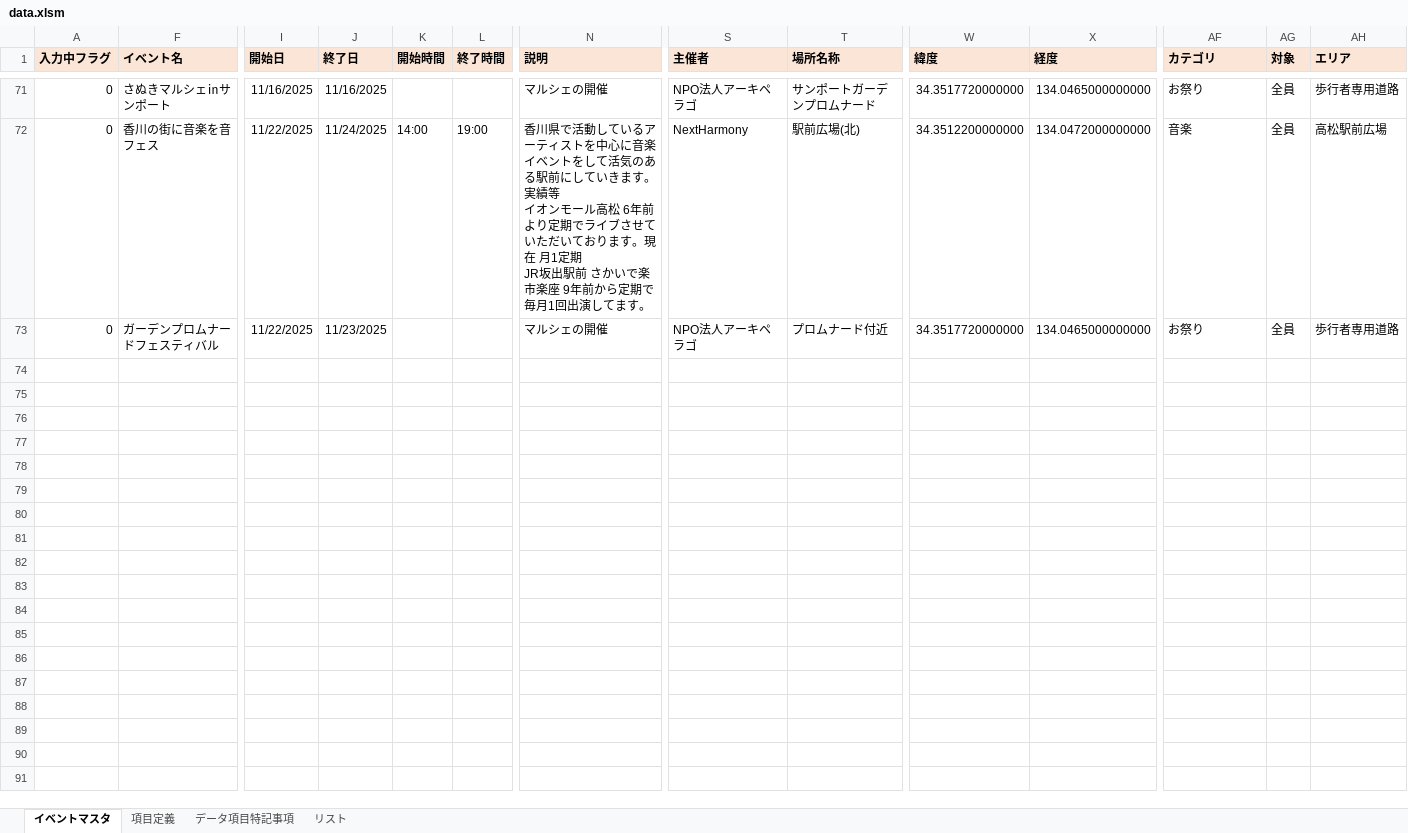
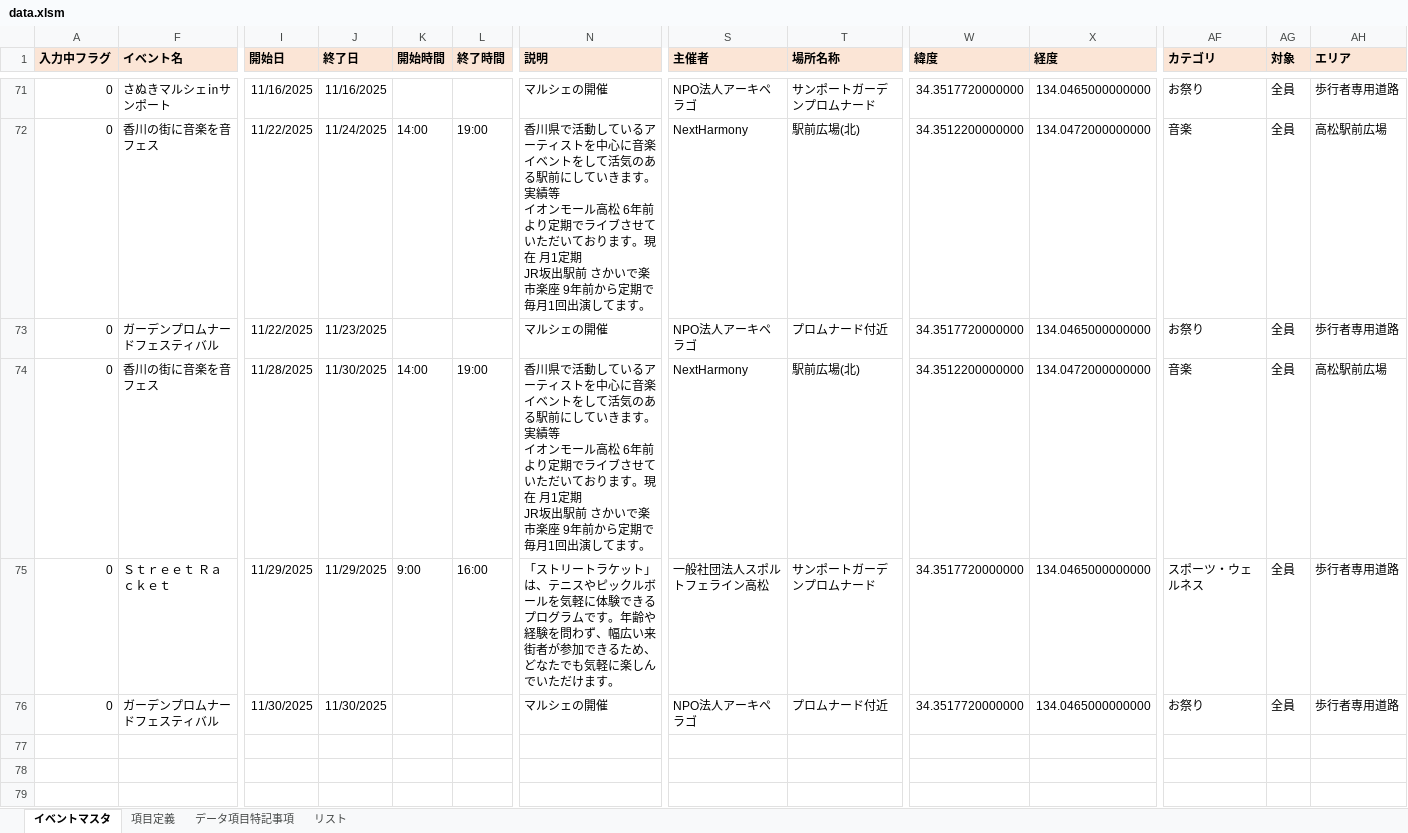
Before and after one commit to takamatsu-city/takamatsu-event-map, an Excel workbook: data.xlsm, sheet イベントマスタ, drawn as a sheet; only a part is shown, gaps mark what is left out; the shorter side is filled out with more unchanged rows; values as stored, in another font and other column widths than the file's, no borders; conditional formats not drawn; rows hold the shown columns only; ↵ is a line break in a cell; the diff names each change by its address in the sheet, - before the commit and + after, or states it on an @@ line.

Commit message:
イベントマスタデータを更新

```diff
--- a/data.xlsm (sheet イベントマスタ)
+++ b/data.xlsm (sheet イベントマスタ)
-row 74: (empty)
+row 74: 0 | 香川の街に音楽を音フェス | 11/28/2025 | 11/30/2025 | 14:00 | 19:00 | 香川県で活動しているアーティストを中心に音楽イベントをして活気のある駅前にしていきます。 ↵ 実績等 ↵ イオンモール高松 6年前より定期でライブさせていただいております。現在 月1定期 ↵ JR坂出駅前 さかいで楽市楽座 9年前から定期で毎月1回出演してます。 | NextHarmony | 駅前広場(北) | 34.3512200000000 | 134.0472000000000 | 音楽 | 全員 | 高松駅前広場
-row 75: (empty)
+row 75: 0 | Ｓｔｒｅｅｔ Ｒａｃｋｅｔ | 11/29/2025 | 11/29/2025 | 9:00 | 16:00 | 「ストリートラケット」は、テニスやピックルボールを気軽に体験できるプログラムです。年齢や経験を問わず、幅広い来街者が参加できるため、 どなたでも気軽に楽しんでいただけます。 | 一般社団法人スポルトフェライン高松 | サンポートガーデンプロムナード | 34.3517720000000 | 134.0465000000000 | スポーツ・ウェルネス | 全員 | 歩行者専用道路
-row 76: (empty)
+row 76: 0 | ガーデンプロムナードフェスティバル | 11/30/2025 | 11/30/2025 |  |  | マルシェの開催 | NPO法人アーキペラゴ | プロムナード付近 | 34.3517720000000 | 134.0465000000000 | お祭り | 全員 | 歩行者専用道路
```
